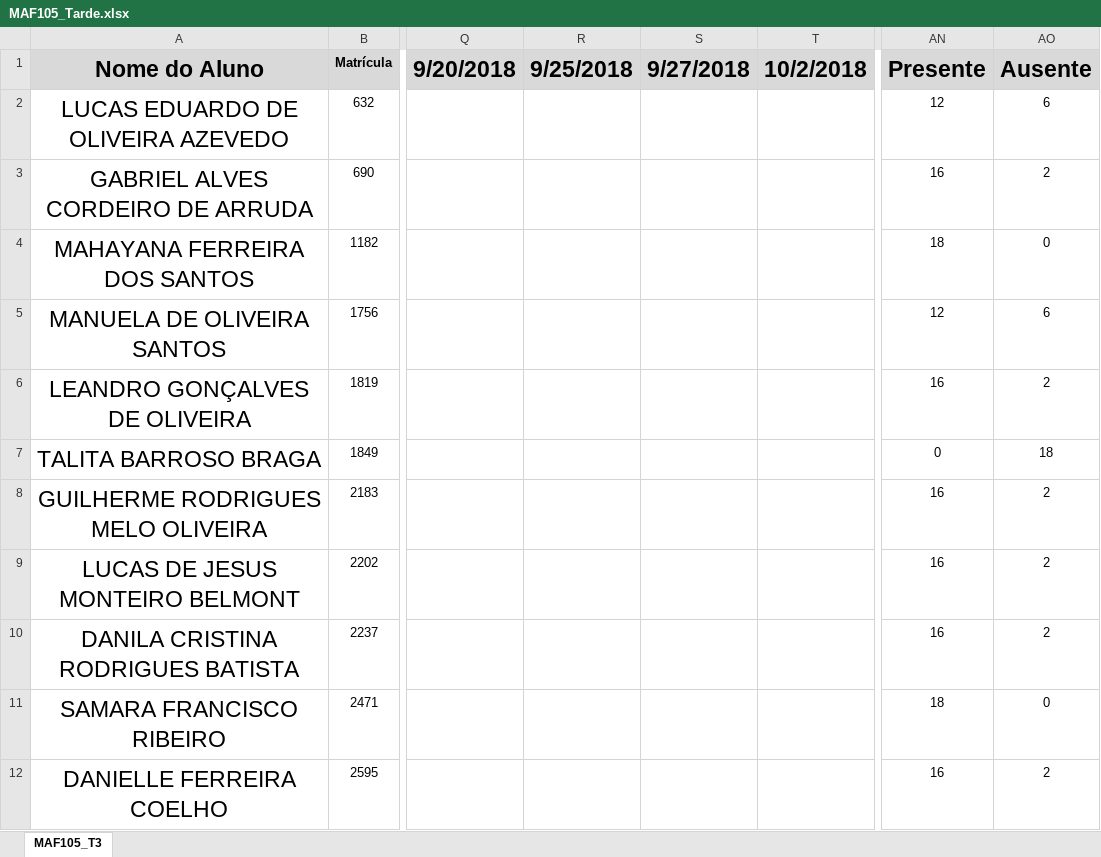
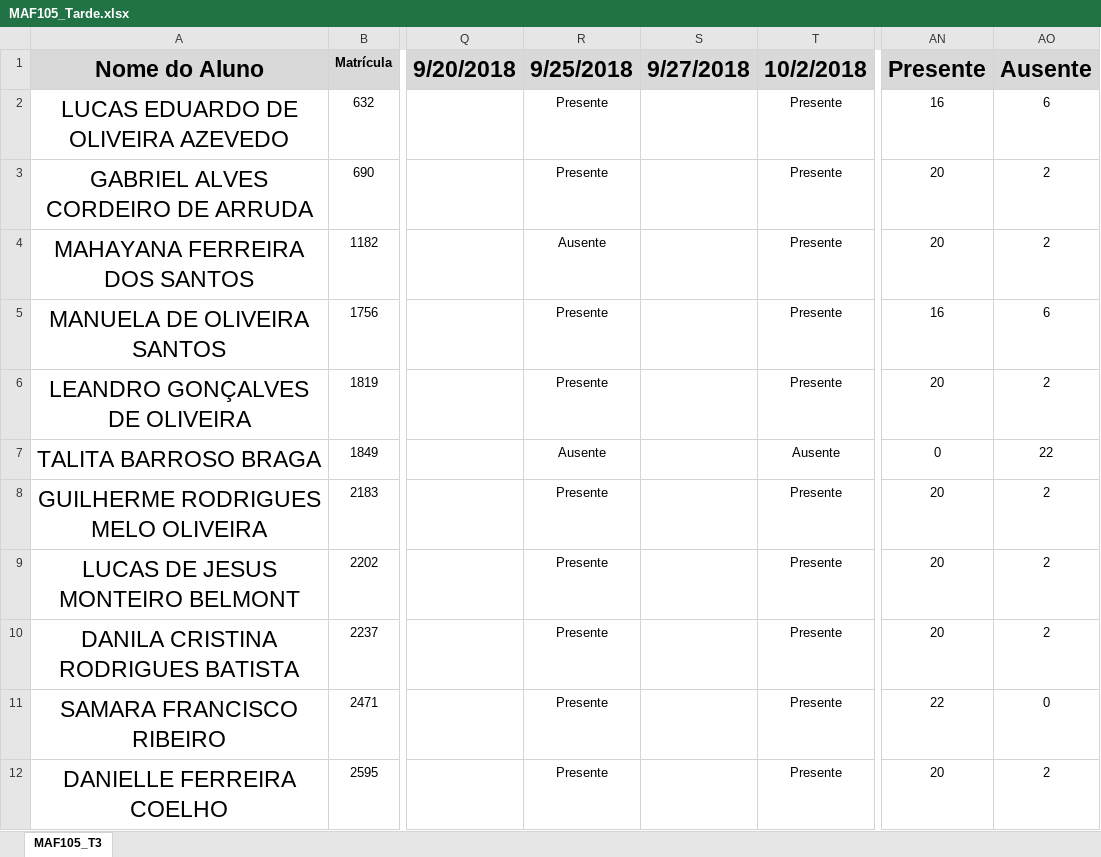
Before and after one commit to ufvest/ufvest.github.io, an Excel workbook: Frequencia/MAF105_Tarde.xlsx, sheet MAF105_T3, drawn as a sheet; only a part is shown, gaps mark what is left out; values as stored, in another font and other column widths than the file's, no borders; conditional formats not drawn; the diff covers the shown part only; the diff names each change by its address in the sheet, - before the commit and + after, or states it on an @@ line.

```diff
--- a/Frequencia/MAF105_Tarde.xlsx (sheet MAF105_T3)
+++ b/Frequencia/MAF105_Tarde.xlsx (sheet MAF105_T3)
-R2:R3 (9/25/2018): (empty)
+R2:R3 (9/25/2018): Presente
-T2:T6 (10/2/2018): (empty)
+T2:T6 (10/2/2018): Presente
-AN2 (Presente): 12
+AN2 (Presente): 16
-AN3 (Presente): 16
+AN3 (Presente): 20
-R4 (9/25/2018): (empty)
+R4 (9/25/2018): Ausente
-AN4 (Presente): 18
+AN4 (Presente): 20
-AO4 (Ausente): 0
+AO4 (Ausente): 2
-R5:R6 (9/25/2018): (empty)
+R5:R6 (9/25/2018): Presente
-AN5 (Presente): 12
+AN5 (Presente): 16
-AN6 (Presente): 16
+AN6 (Presente): 20
-R7 (9/25/2018): (empty)
+R7 (9/25/2018): Ausente
-T7 (10/2/2018): (empty)
+T7 (10/2/2018): Ausente
-AO7 (Ausente): 18
+AO7 (Ausente): 22
-R8:R12 (9/25/2018): (empty)
+R8:R12 (9/25/2018): Presente
-T8:T12 (10/2/2018): (empty)
+T8:T12 (10/2/2018): Presente
-AN8:AN10 (Presente): 16
+AN8:AN10 (Presente): 20
-AN11 (Presente): 18
+AN11 (Presente): 22
-AN12 (Presente): 16
+AN12 (Presente): 20
```
Also changed, not shown: 123 edited cells elsewhere in this sheet, Frequencia/MAF105_Noite.xlsx, 2 other files.
